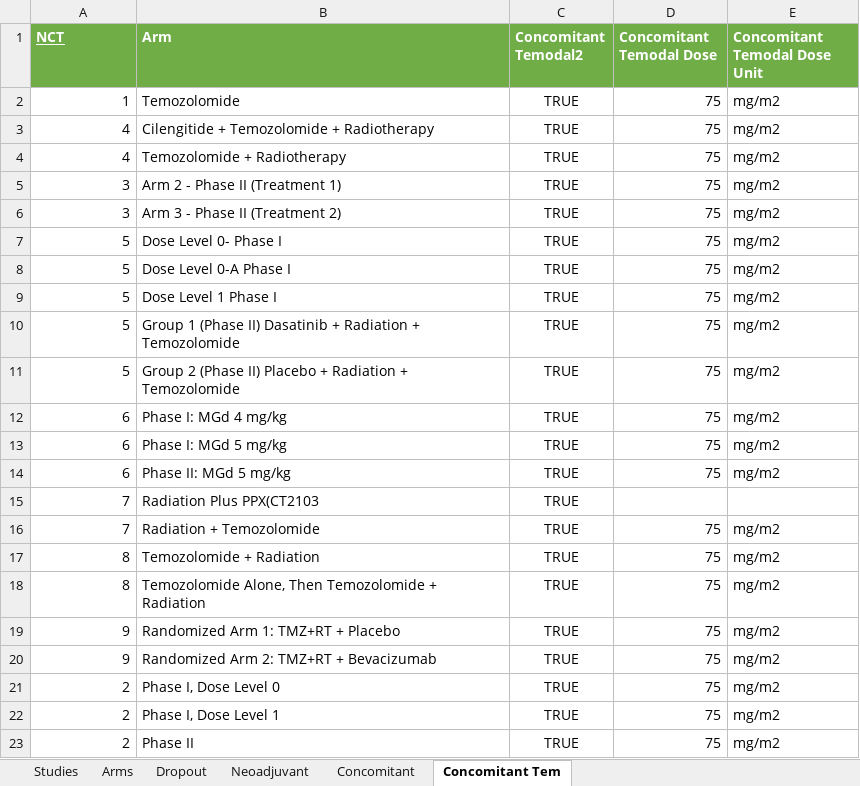
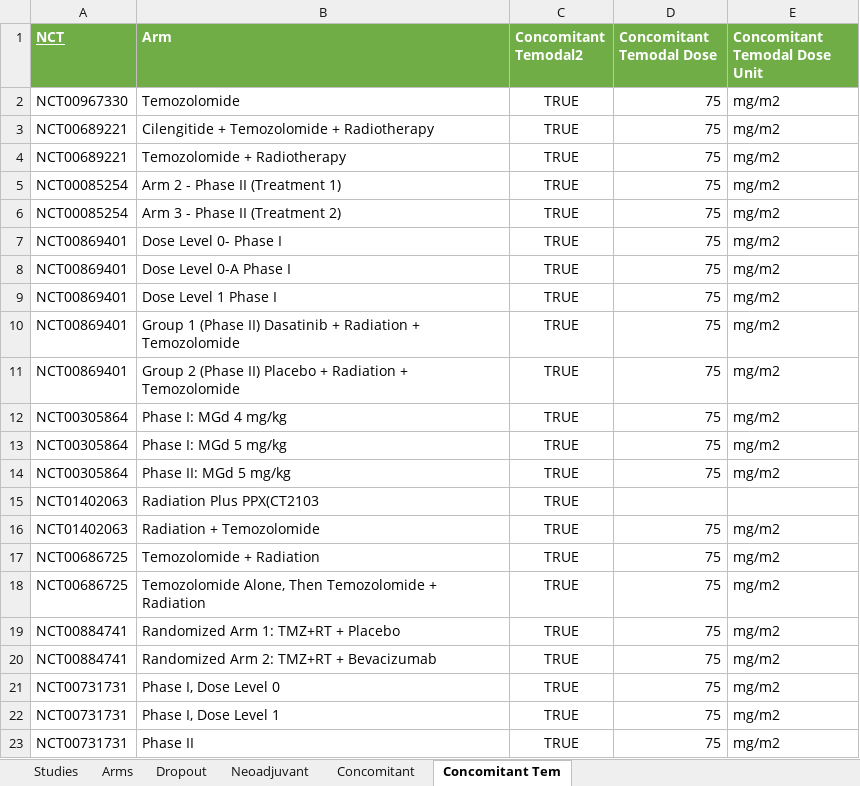
Before and after one commit to bae9/GBM, an Excel workbook: variable-dosing_7119.xlsx, sheet Concomitant Tem, drawn as a sheet; values as stored, in another font and other column widths than the file's, no borders; table styles not drawn; the diff names each change by its address in the sheet, - before the commit and + after, or states it on an @@ line.

```diff
--- a/variable-dosing_7119.xlsx (sheet Concomitant Tem)
+++ b/variable-dosing_7119.xlsx (sheet Concomitant Tem)
-A2 (NCT): 1
+A2 (NCT): NCT00967330
-A3:A4 (NCT): 4
+A3:A4 (NCT): NCT00689221
-A5:A6 (NCT): 3
+A5:A6 (NCT): NCT00085254
-A7:A11 (NCT): 5
+A7:A11 (NCT): NCT00869401
-A12:A14 (NCT): 6
+A12:A14 (NCT): NCT00305864
-A15:A16 (NCT): 7
+A15:A16 (NCT): NCT01402063
-A17:A18 (NCT): 8
+A17:A18 (NCT): NCT00686725
-A19:A20 (NCT): 9
+A19:A20 (NCT): NCT00884741
-A21:A23 (NCT): 2
+A21:A23 (NCT): NCT00731731
```
Also changed, not shown: sheet Dropout, sheet Arms, sheet Concomitant, sheet Studies, sheet Neoadjuvant, formulas that keep their value.
